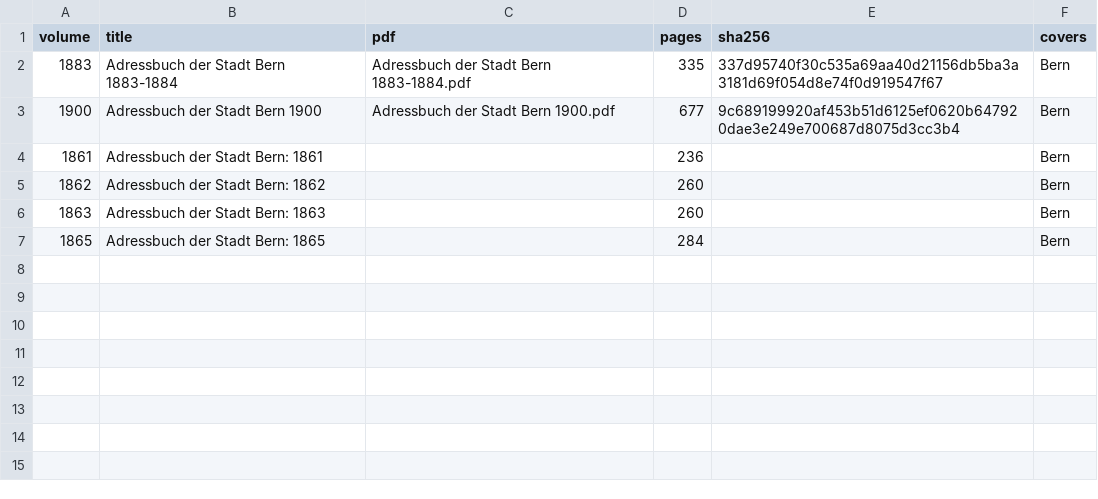
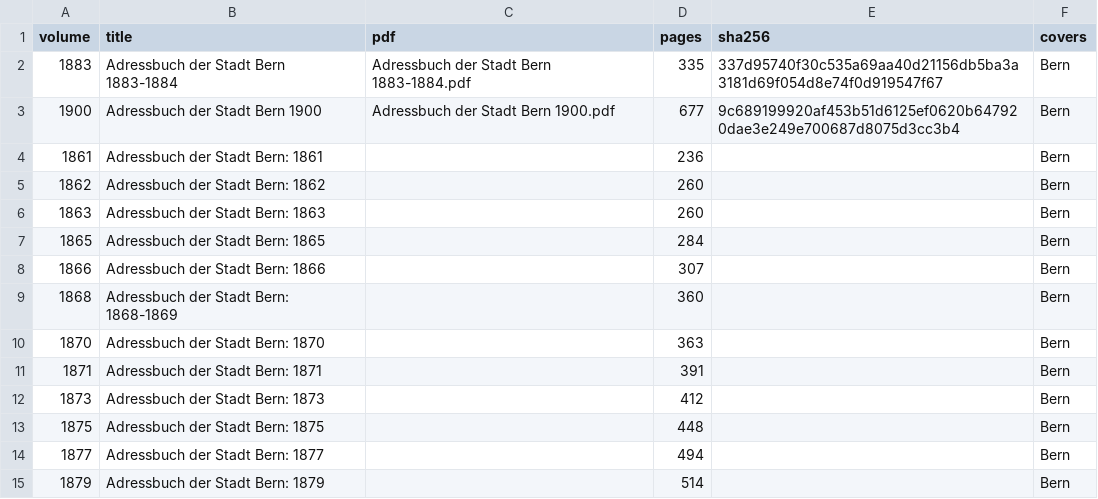
Before and after one commit to thodel/adressbuecher-bern, a CSV file: data/csv/00_volumes.csv, drawn as a sheet.

```diff
--- a/data/csv/00_volumes.csv
+++ b/data/csv/00_volumes.csv
@@ -7 +7,9 @@ volume,title,pdf,pages,sha256,covers
 1865,Adressbuch der Stadt Bern: 1865,,284,,Bern
+1866,Adressbuch der Stadt Bern: 1866,,307,,Bern
+1868,Adressbuch der Stadt Bern: 1868-1869,,360,,Bern
+1870,Adressbuch der Stadt Bern: 1870,,363,,Bern
+1871,Adressbuch der Stadt Bern: 1871,,391,,Bern
+1873,Adressbuch der Stadt Bern: 1873,,412,,Bern
+1875,Adressbuch der Stadt Bern: 1875,,448,,Bern
+1877,Adressbuch der Stadt Bern: 1877,,494,,Bern
+1879,Adressbuch der Stadt Bern: 1879,,514,,Bern
```
Also changed, not shown: data/csv/03_sections.csv, 45 other files.
